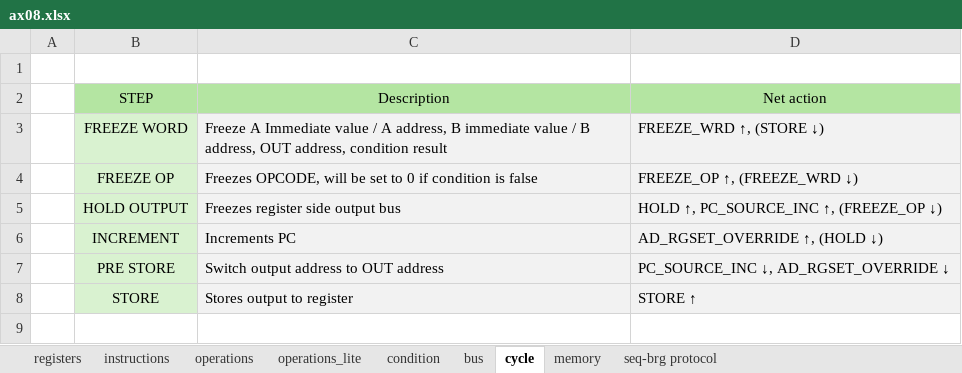
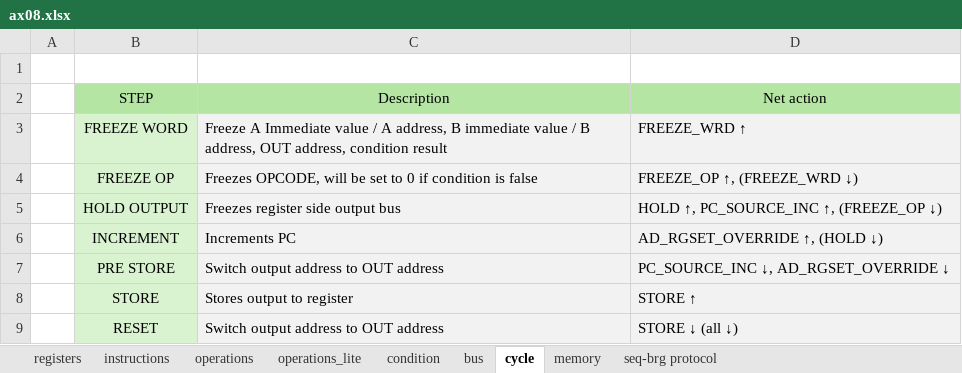
Before and after one commit to VoxelPi/AX08, an Excel workbook: ax08.xlsx, sheet cycle, drawn as a sheet; values as stored, in another font and other column widths than the file's, no borders; the diff names each change by its address in the sheet, - before the commit and + after, or states it on an @@ line.

Commit message:
fixed ax08 sequencing issue (missing reset step)

```diff
--- a/ax08.xlsx (sheet cycle)
+++ b/ax08.xlsx (sheet cycle)
-D3: FREEZE_WRD ↑, (STORE ↓)
+D3: FREEZE_WRD ↑
+row 9:  | RESET | Switch output address to OUT address | STORE ↓ (all ↓)
```
